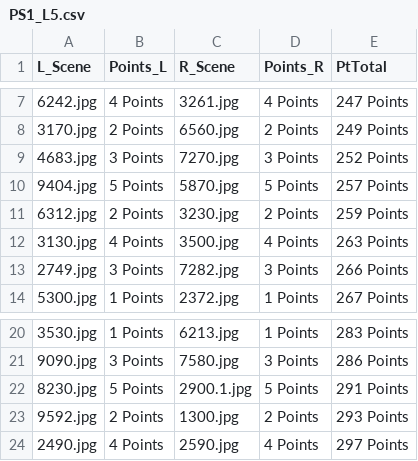
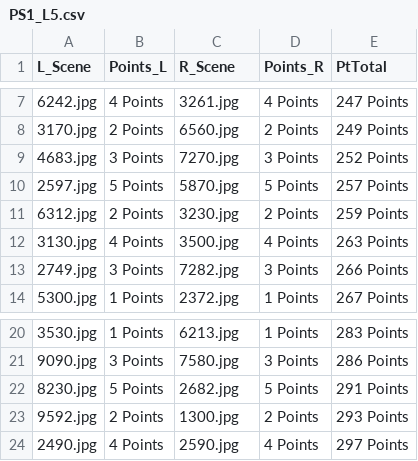
Before and after one commit to DaPsyientist/EpiDM, a CSV file: PsyExp_E/PS1_L5.csv, drawn as a sheet; only a part is shown, gaps mark what is left out.

```diff
--- a/PsyExp_E/PS1_L5.csv
+++ b/PsyExp_E/PS1_L5.csv
@@ -9,3 +9,3 @@
 4683.jpg,3 Points,7270.jpg,3 Points,252 Points
-9404.jpg,5 Points,5870.jpg,5 Points,257 Points
+2597.jpg,5 Points,5870.jpg,5 Points,257 Points
 6312.jpg,2 Points,3230.jpg,2 Points,259 Points
@@ -21,3 +21,3 @@
 9090.jpg,3 Points,7580.jpg,3 Points,286 Points
-8230.jpg,5 Points,2900.1.jpg,5 Points,291 Points
+8230.jpg,5 Points,2682.jpg,5 Points,291 Points
 9592.jpg,2 Points,1300.jpg,2 Points,293 Points
```
Also changed, not shown: PsyExp_E/PS1_L2.csv, PsyExp_E/PS1_L3.csv, 19 other files.
